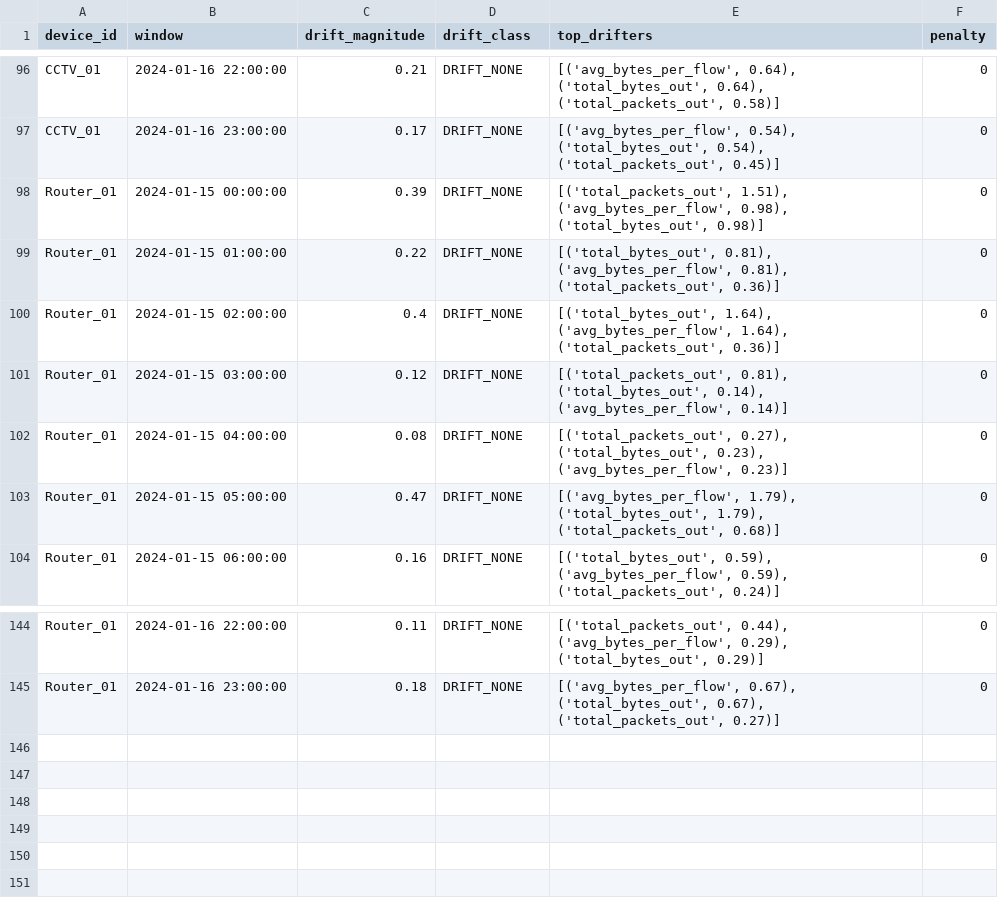
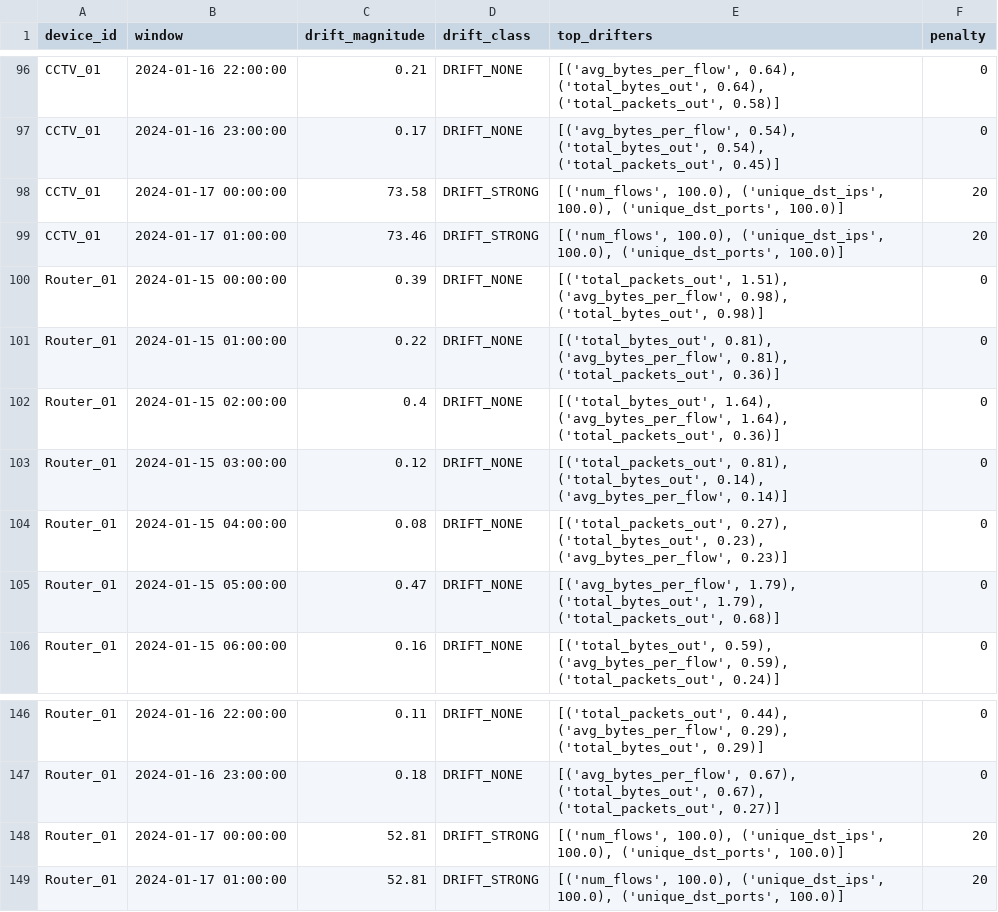
Before and after one commit to l0keshkum4r/iot-trust-drift, a CSV file: data/drift_results.csv, drawn as a sheet; only a part is shown, gaps mark what is left out.

```diff
--- a/data/drift_results.csv
+++ b/data/drift_results.csv
@@ -97,2 +97,4 @@ CCTV_01,2024-01-16 22:00:00,0.21,DRIFT_NONE,"[('avg_bytes_per_flow', 0.64), ('to
 CCTV_01,2024-01-16 23:00:00,0.17,DRIFT_NONE,"[('avg_bytes_per_flow', 0.54), ('total_bytes_out', 0.54), ('total_packets_out', 0.45)]",0
+CCTV_01,2024-01-17 00:00:00,73.58,DRIFT_STRONG,"[('num_flows', 100.0), ('unique_dst_ips', 100.0), ('unique_dst_ports', 100.0)]",20
+CCTV_01,2024-01-17 01:00:00,73.46,DRIFT_STRONG,"[('num_flows', 100.0), ('unique_dst_ips', 100.0), ('unique_dst_ports', 100.0)]",20
 Router_01,2024-01-15 00:00:00,0.39,DRIFT_NONE,"[('total_packets_out', 1.51), ('avg_bytes_per_flow', 0.98), ('total_bytes_out', 0.98)]",0
@@ -145 +147,3 @@ Router_01,2024-01-16 22:00:00,0.11,DRIFT_NONE,"[('total_packets_out', 0.44), ('a
 Router_01,2024-01-16 23:00:00,0.18,DRIFT_NONE,"[('avg_bytes_per_flow', 0.67), ('total_bytes_out', 0.67), ('total_packets_out', 0.27)]",0
+Router_01,2024-01-17 00:00:00,52.81,DRIFT_STRONG,"[('num_flows', 100.0), ('unique_dst_ips', 100.0), ('unique_dst_ports', 100.0)]",20
+Router_01,2024-01-17 01:00:00,52.81,DRIFT_STRONG,"[('num_flows', 100.0), ('unique_dst_ips', 100.0), ('unique_dst_ports', 100.0)]",20
```
Also changed, not shown: data/evidence_reports.csv, data/feature_vectors.csv, 16 other files.
